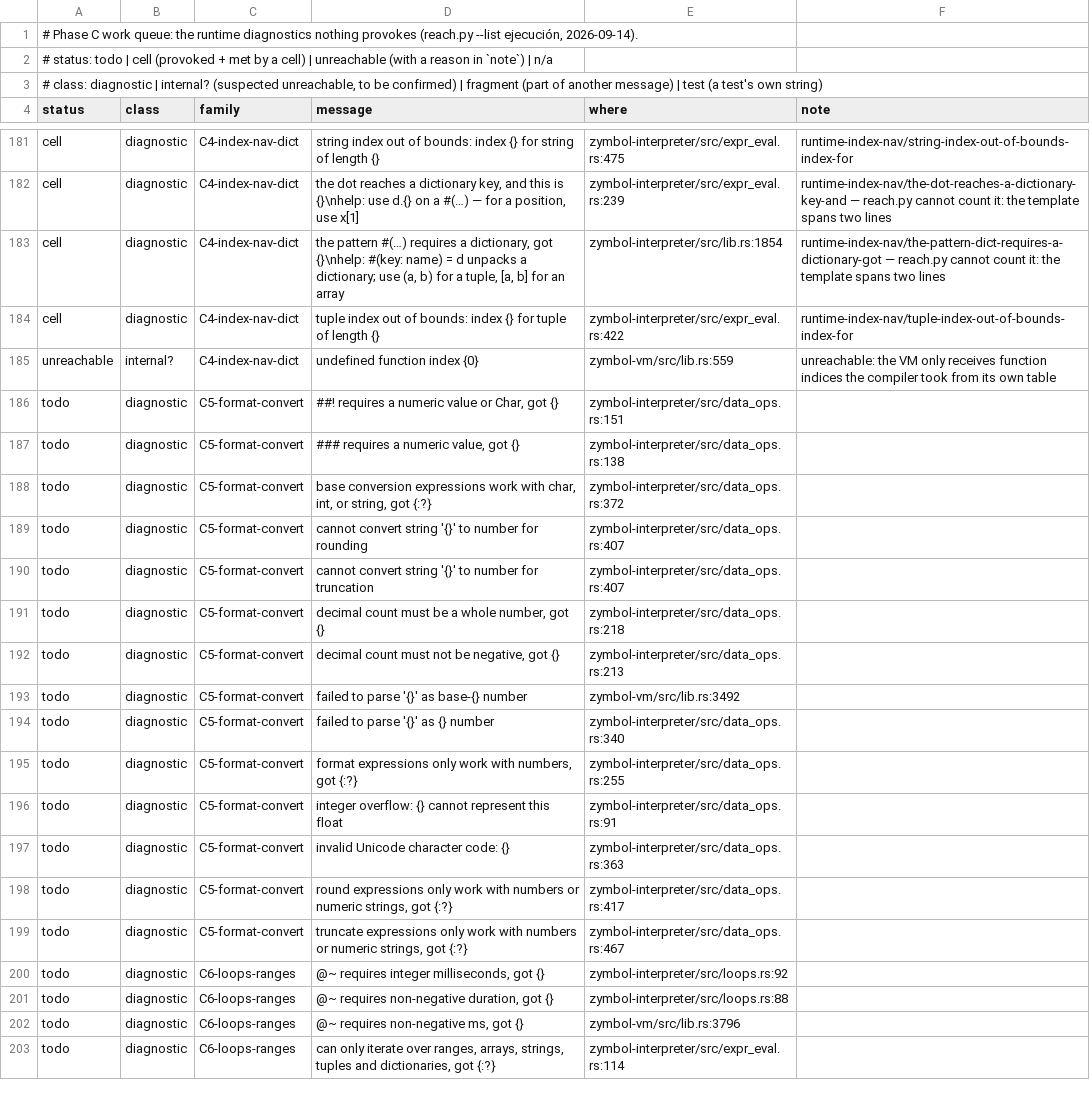
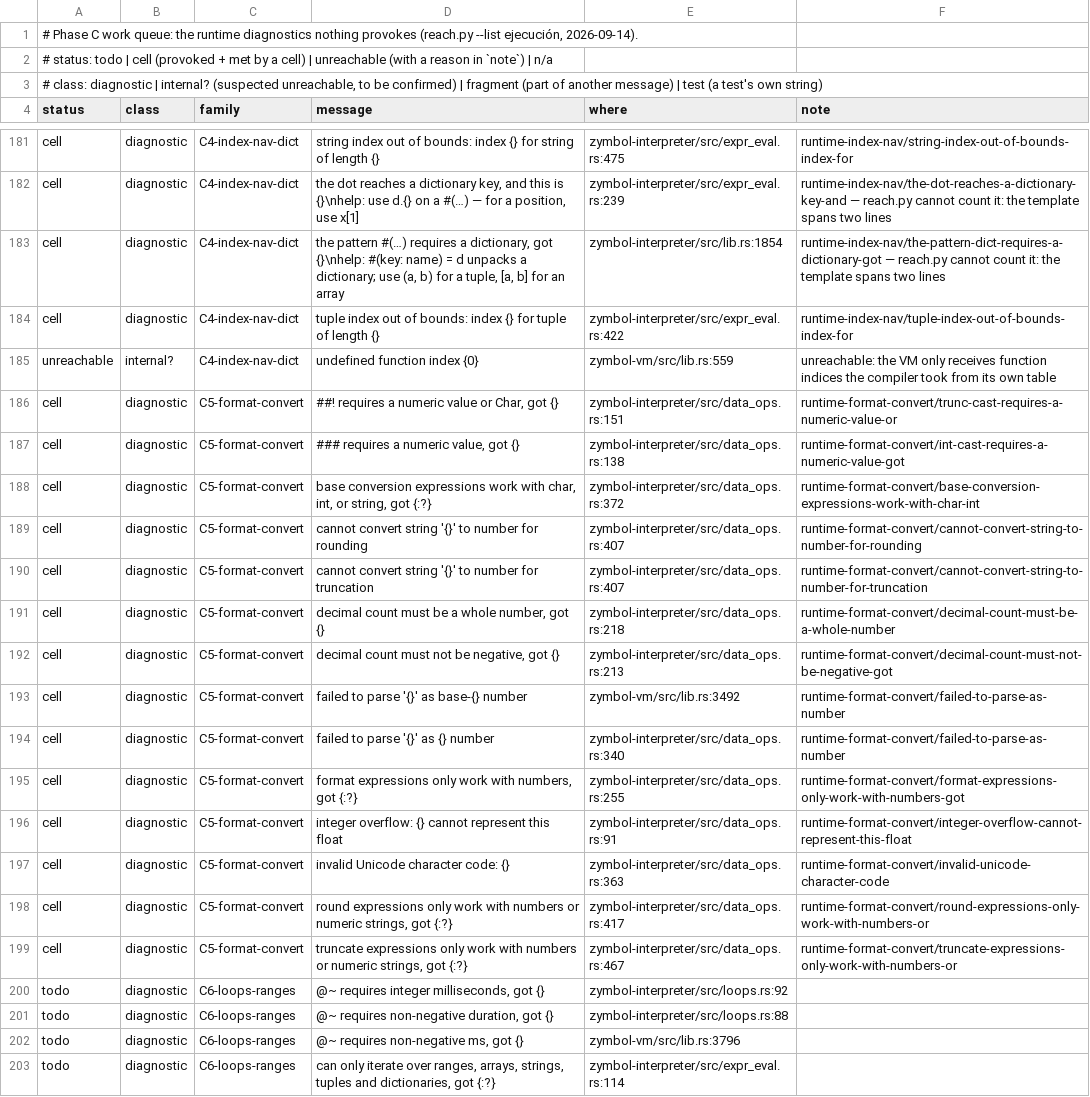
Before and after one commit to zymbol-lang/zyquality, a TSV file: messages/queue/runtime.tsv, drawn as a sheet; only a part is shown, gaps mark what is left out.

```diff
--- a/messages/queue/runtime.tsv
+++ b/messages/queue/runtime.tsv
@@ -185,16 +185,16 @@ cell	diagnostic	C4-index-nav-dict	tuple index out of bounds: index {} for tuple
 unreachable	internal?	C4-index-nav-dict	undefined function index {0}	zymbol-vm/src/lib.rs:559	unreachable: the VM only receives function indices the compiler took from its own table
-todo	diagnostic	C5-format-convert	##! requires a numeric value or Char, got {}	zymbol-interpreter/src/data_ops.rs:151	
-todo	diagnostic	C5-format-convert	### requires a numeric value, got {}	zymbol-interpreter/src/data_ops.rs:138	
-todo	diagnostic	C5-format-convert	base conversion expressions work with char, int, or string, got {:?}	zymbol-interpreter/src/data_ops.rs:372	
-todo	diagnostic	C5-format-convert	cannot convert string '{}' to number for rounding	zymbol-interpreter/src/data_ops.rs:407	
-todo	diagnostic	C5-format-convert	cannot convert string '{}' to number for truncation	zymbol-interpreter/src/data_ops.rs:407	
-todo	diagnostic	C5-format-convert	decimal count must be a whole number, got {}	zymbol-interpreter/src/data_ops.rs:218	
-todo	diagnostic	C5-format-convert	decimal count must not be negative, got {}	zymbol-interpreter/src/data_ops.rs:213	
-todo	diagnostic	C5-format-convert	failed to parse '{}' as base-{} number	zymbol-vm/src/lib.rs:3492	
-todo	diagnostic	C5-format-convert	failed to parse '{}' as {} number	zymbol-interpreter/src/data_ops.rs:340	
-todo	diagnostic	C5-format-convert	format expressions only work with numbers, got {:?}	zymbol-interpreter/src/data_ops.rs:255	
-todo	diagnostic	C5-format-convert	integer overflow: {} cannot represent this float	zymbol-interpreter/src/data_ops.rs:91	
-todo	diagnostic	C5-format-convert	invalid Unicode character code: {}	zymbol-interpreter/src/data_ops.rs:363	
-todo	diagnostic	C5-format-convert	round expressions only work with numbers or numeric strings, got {:?}	zymbol-interpreter/src/data_ops.rs:417	
-todo	diagnostic	C5-format-convert	truncate expressions only work with numbers or numeric strings, got {:?}	zymbol-interpreter/src/data_ops.rs:467	
+cell	diagnostic	C5-format-convert	##! requires a numeric value or Char, got {}	zymbol-interpreter/src/data_ops.rs:151	runtime-format-convert/trunc-cast-requires-a-numeric-value-or
+cell	diagnostic	C5-format-convert	### requires a numeric value, got {}	zymbol-interpreter/src/data_ops.rs:138	runtime-format-convert/int-cast-requires-a-numeric-value-got
+cell	diagnostic	C5-format-convert	base conversion expressions work with char, int, or string, got {:?}	zymbol-interpreter/src/data_ops.rs:372	runtime-format-convert/base-conversion-expressions-work-with-char-int
+cell	diagnostic	C5-format-convert	cannot convert string '{}' to number for rounding	zymbol-interpreter/src/data_ops.rs:407	runtime-format-convert/cannot-convert-string-to-number-for-rounding
+cell	diagnostic	C5-format-convert	cannot convert string '{}' to number for truncation	zymbol-interpreter/src/data_ops.rs:407	runtime-format-convert/cannot-convert-string-to-number-for-truncation
+cell	diagnostic	C5-format-convert	decimal count must be a whole number, got {}	zymbol-interpreter/src/data_ops.rs:218	runtime-format-convert/decimal-count-must-be-a-whole-number
+cell	diagnostic	C5-format-convert	decimal count must not be negative, got {}	zymbol-interpreter/src/data_ops.rs:213	runtime-format-convert/decimal-count-must-not-be-negative-got
+cell	diagnostic	C5-format-convert	failed to parse '{}' as base-{} number	zymbol-vm/src/lib.rs:3492	runtime-format-convert/failed-to-parse-as-number
+cell	diagnostic	C5-format-convert	failed to parse '{}' as {} number	zymbol-interpreter/src/data_ops.rs:340	runtime-format-convert/failed-to-parse-as-number
+cell	diagnostic	C5-format-convert	format expressions only work with numbers, got {:?}	zymbol-interpreter/src/data_ops.rs:255	runtime-format-convert/format-expressions-only-work-with-numbers-got
+cell	diagnostic	C5-format-convert	integer overflow: {} cannot represent this float	zymbol-interpreter/src/data_ops.rs:91	runtime-format-convert/integer-overflow-cannot-represent-this-float
+cell	diagnostic	C5-format-convert	invalid Unicode character code: {}	zymbol-interpreter/src/data_ops.rs:363	runtime-format-convert/invalid-unicode-character-code
+cell	diagnostic	C5-format-convert	round expressions only work with numbers or numeric strings, got {:?}	zymbol-interpreter/src/data_ops.rs:417	runtime-format-convert/round-expressions-only-work-with-numbers-or
+cell	diagnostic	C5-format-convert	truncate expressions only work with numbers or numeric strings, got {:?}	zymbol-interpreter/src/data_ops.rs:467	runtime-format-convert/truncate-expressions-only-work-with-numbers-or
 todo	diagnostic	C6-loops-ranges	@~ requires integer milliseconds, got {}	zymbol-interpreter/src/loops.rs:92	
```
